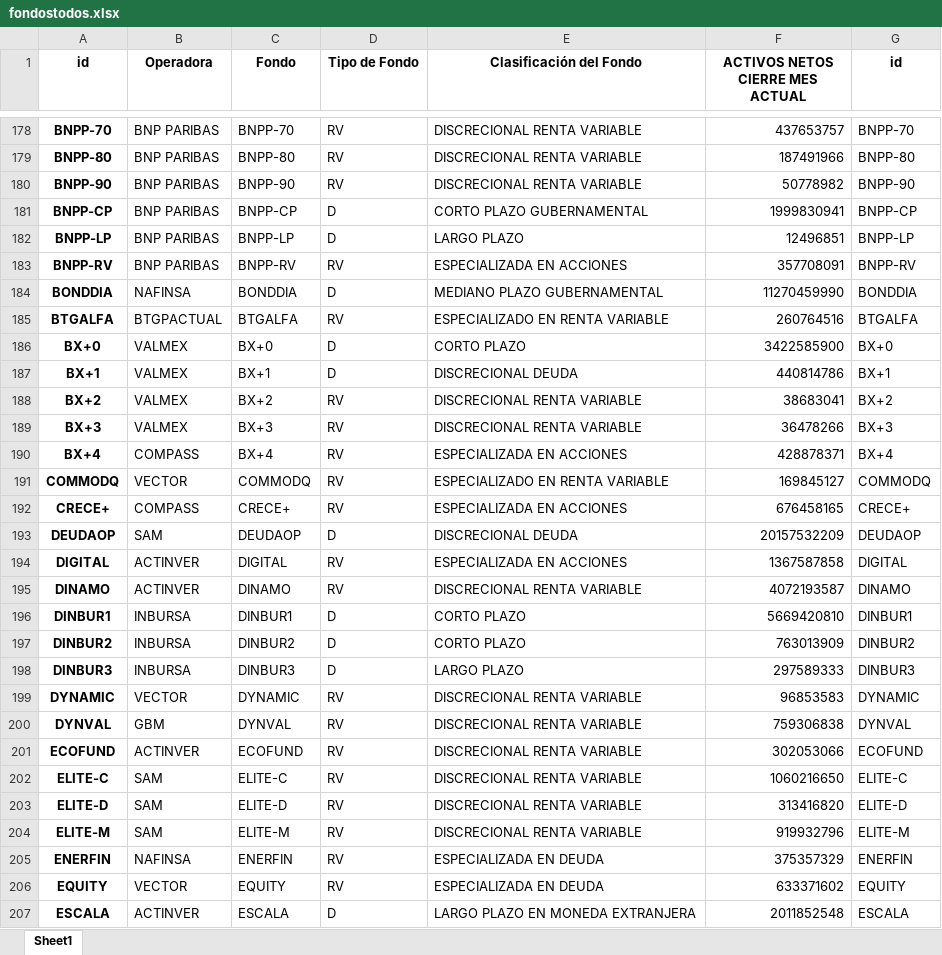
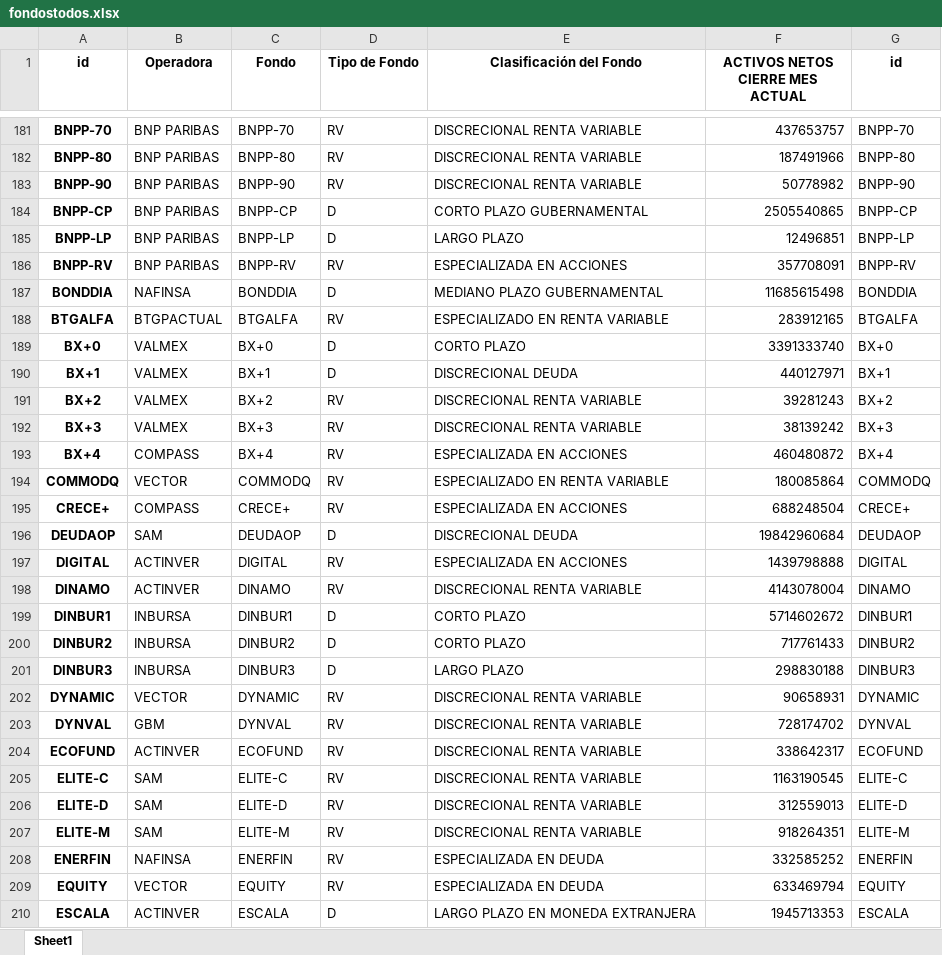
Before and after one commit to omoralesg/app-fondos, an Excel workbook: fondostodos.xlsx, sheet Sheet1, drawn as a sheet; only a part is shown, gaps mark what is left out; values as stored, in another font and other column widths than the file's, no borders; addresses are those after the commit; the diff covers the shown part only; the diff names each change by its address in the sheet, - before the commit and + after, or states it on an @@ line.

```diff
--- a/fondostodos.xlsx (sheet Sheet1)
+++ b/fondostodos.xlsx (sheet Sheet1)
-F184 (ACTIVOS NETOS CIERRE MES ACTUAL): 1999830941
+F184 (ACTIVOS NETOS CIERRE MES ACTUAL): 2505540865
-F187 (ACTIVOS NETOS CIERRE MES ACTUAL): 11270459990
+F187 (ACTIVOS NETOS CIERRE MES ACTUAL): 11685615498
-F188 (ACTIVOS NETOS CIERRE MES ACTUAL): 260764516
+F188 (ACTIVOS NETOS CIERRE MES ACTUAL): 283912165
-F189 (ACTIVOS NETOS CIERRE MES ACTUAL): 3422585900
+F189 (ACTIVOS NETOS CIERRE MES ACTUAL): 3391333740
-F190 (ACTIVOS NETOS CIERRE MES ACTUAL): 440814786
+F190 (ACTIVOS NETOS CIERRE MES ACTUAL): 440127971
-F191 (ACTIVOS NETOS CIERRE MES ACTUAL): 38683041
+F191 (ACTIVOS NETOS CIERRE MES ACTUAL): 39281243
-F192 (ACTIVOS NETOS CIERRE MES ACTUAL): 36478266
+F192 (ACTIVOS NETOS CIERRE MES ACTUAL): 38139242
-F193 (ACTIVOS NETOS CIERRE MES ACTUAL): 428878371
+F193 (ACTIVOS NETOS CIERRE MES ACTUAL): 460480872
-F194 (ACTIVOS NETOS CIERRE MES ACTUAL): 169845127
+F194 (ACTIVOS NETOS CIERRE MES ACTUAL): 180085864
-F195 (ACTIVOS NETOS CIERRE MES ACTUAL): 676458165
+F195 (ACTIVOS NETOS CIERRE MES ACTUAL): 688248504
-F196 (ACTIVOS NETOS CIERRE MES ACTUAL): 20157532209
+F196 (ACTIVOS NETOS CIERRE MES ACTUAL): 19842960684
-F197 (ACTIVOS NETOS CIERRE MES ACTUAL): 1367587858
+F197 (ACTIVOS NETOS CIERRE MES ACTUAL): 1439798888
-F198 (ACTIVOS NETOS CIERRE MES ACTUAL): 4072193587
+F198 (ACTIVOS NETOS CIERRE MES ACTUAL): 4143078004
-F199 (ACTIVOS NETOS CIERRE MES ACTUAL): 5669420810
+F199 (ACTIVOS NETOS CIERRE MES ACTUAL): 5714602672
-F200 (ACTIVOS NETOS CIERRE MES ACTUAL): 763013909
+F200 (ACTIVOS NETOS CIERRE MES ACTUAL): 717761433
-F201 (ACTIVOS NETOS CIERRE MES ACTUAL): 297589333
+F201 (ACTIVOS NETOS CIERRE MES ACTUAL): 298830188
-F202 (ACTIVOS NETOS CIERRE MES ACTUAL): 96853583
+F202 (ACTIVOS NETOS CIERRE MES ACTUAL): 90658931
-F203 (ACTIVOS NETOS CIERRE MES ACTUAL): 759306838
+F203 (ACTIVOS NETOS CIERRE MES ACTUAL): 728174702
-F204 (ACTIVOS NETOS CIERRE MES ACTUAL): 302053066
+F204 (ACTIVOS NETOS CIERRE MES ACTUAL): 338642317
-F205 (ACTIVOS NETOS CIERRE MES ACTUAL): 1060216650
+F205 (ACTIVOS NETOS CIERRE MES ACTUAL): 1163190545
-F206 (ACTIVOS NETOS CIERRE MES ACTUAL): 313416820
+F206 (ACTIVOS NETOS CIERRE MES ACTUAL): 312559013
-F207 (ACTIVOS NETOS CIERRE MES ACTUAL): 919932796
+F207 (ACTIVOS NETOS CIERRE MES ACTUAL): 918264351
-F208 (ACTIVOS NETOS CIERRE MES ACTUAL): 375357329
+F208 (ACTIVOS NETOS CIERRE MES ACTUAL): 332585252
-F209 (ACTIVOS NETOS CIERRE MES ACTUAL): 633371602
+F209 (ACTIVOS NETOS CIERRE MES ACTUAL): 633469794
-F210 (ACTIVOS NETOS CIERRE MES ACTUAL): 2011852548
+F210 (ACTIVOS NETOS CIERRE MES ACTUAL): 1945713353
```
Also changed, not shown: 8 added rows, 6 removed rows and 564 edited cells elsewhere in this sheet, Otros datos.xlsx, historico_aums_todos.xlsx, 2 other files.
